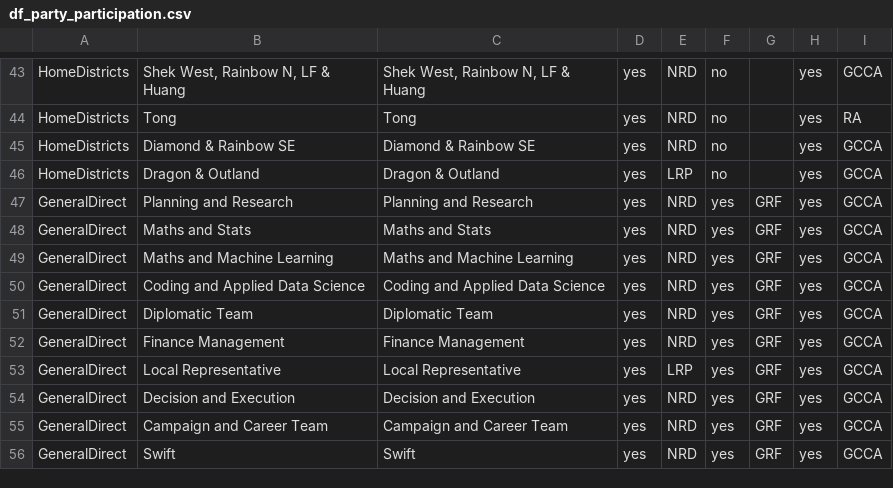
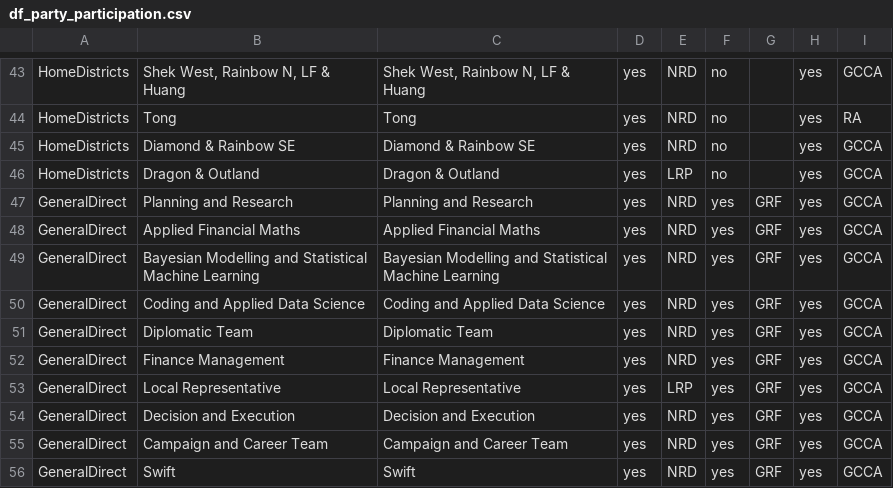
Before and after one commit to ngmanyu20/just_for_fun, a CSV file: Result Webpage/data/meta/df_party_participation.csv, drawn as a sheet; only a part is shown, gaps mark what is left out.

Commit message:
update party participation

```diff
--- a/Result Webpage/data/meta/df_party_participation.csv
+++ b/Result Webpage/data/meta/df_party_participation.csv
@@ -47,4 +47,4 @@ HomeDistricts,Dragon & Outland,Dragon & Outland,yes,LRP,no,,yes,GCCA
 GeneralDirect,Planning and Research,Planning and Research,yes,NRD,yes,GRF,yes,GCCA
-GeneralDirect,Maths and Stats,Maths and Stats,yes,NRD,yes,GRF,yes,GCCA
-GeneralDirect,Maths and Machine Learning,Maths and Machine Learning,yes,NRD,yes,GRF,yes,GCCA
+GeneralDirect,Applied Financial Maths,Applied Financial Maths,yes,NRD,yes,GRF,yes,GCCA
+GeneralDirect,Bayesian Modelling and Statistical Machine Learning,Bayesian Modelling and Statistical Machine Learning,yes,NRD,yes,GRF,yes,GCCA
 GeneralDirect,Coding and Applied Data Science,Coding and Applied Data Science,yes,NRD,yes,GRF,yes,GCCA
```
Also changed, not shown: 1 other file.
